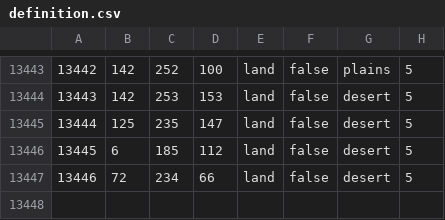
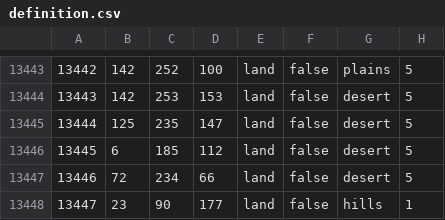
Before and after one commit to ECModder/2025-Dragon-Vs.-Eagle, a CSV file: map/definition.csv, drawn as a sheet; only a part is shown, gaps mark what is left out; the diff names each change by its address in the sheet, - before the commit and + after, or states it on an @@ line.

```diff
--- a/map/definition.csv
+++ b/map/definition.csv
+row 13448: 13447 | 23 | 90 | 177 | land | false | hills | 1
```
Also changed, not shown: 8 other files.
